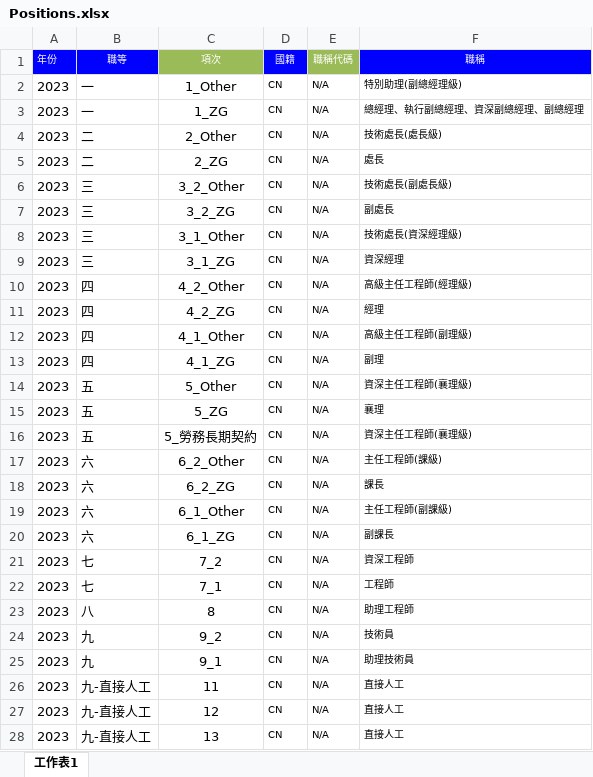
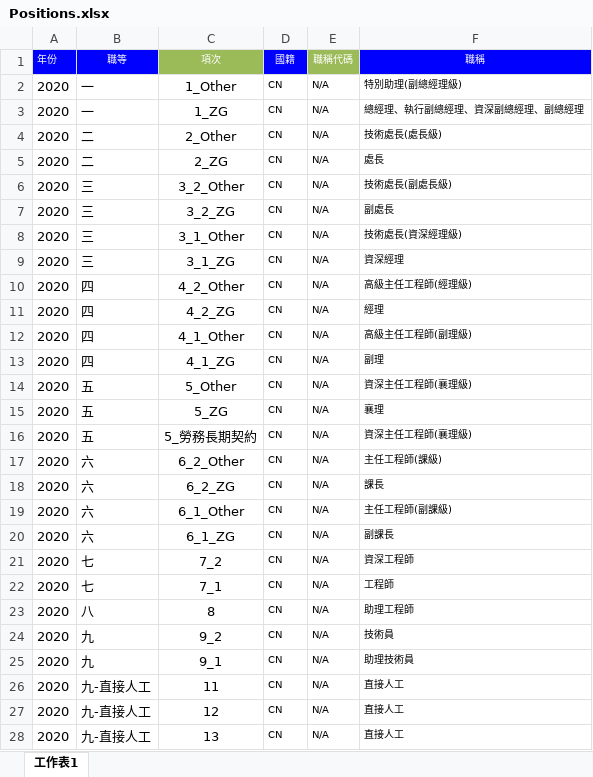
Before and after one commit to caoedwin/GiteeMirror, an Excel workbook: Reliability_Row_data/static/src/modelfiles/Positions.xlsx, sheet 工作表1, drawn as a sheet; only a part is shown; values as stored, in another font and other column widths than the file's, no borders; conditional formats not drawn; the diff covers the shown part only; the diff names each change by its address in the sheet, - before the commit and + after, or states it on an @@ line.

```diff
--- a/Reliability_Row_data/static/src/modelfiles/Positions.xlsx (sheet 工作表1)
+++ b/Reliability_Row_data/static/src/modelfiles/Positions.xlsx (sheet 工作表1)
-A2:A28 (年份): 2023
+A2:A28 (年份): 2020
```
Also changed, not shown: 6 edited cells elsewhere in this sheet, 8 other files.
